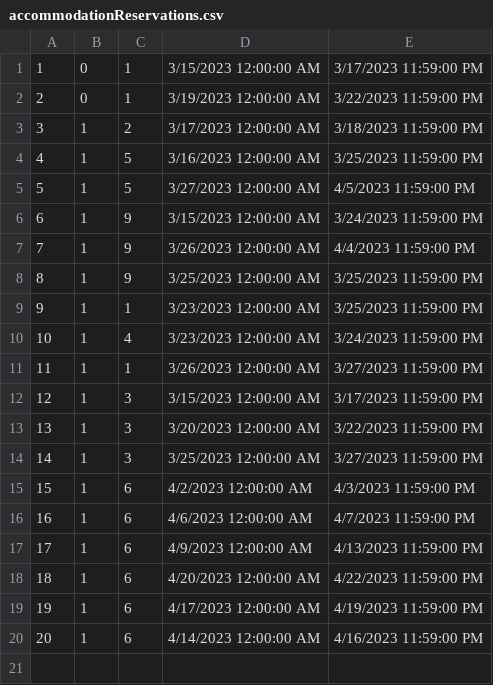
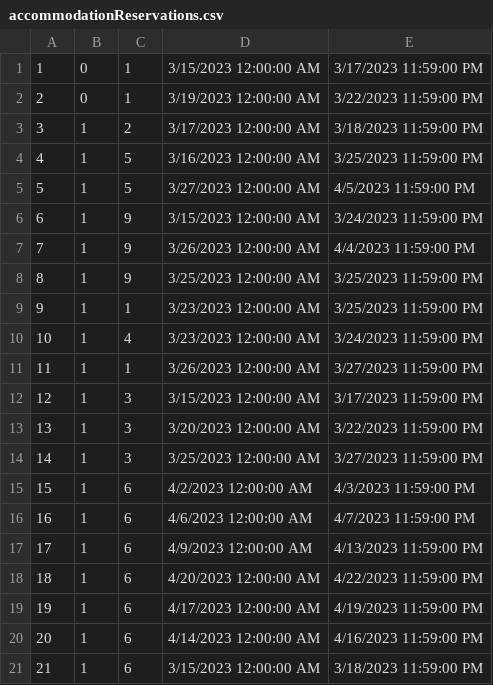
Before and after one commit to anjalovric/Tim1, a CSV file: InitialProject/Resources/Data/accommodationReservations.csv, drawn as a sheet; the diff names each change by its address in the sheet, - before the commit and + after, or states it on an @@ line.

```diff
--- a/InitialProject/Resources/Data/accommodationReservations.csv
+++ b/InitialProject/Resources/Data/accommodationReservations.csv
+row 21: 21 | 1 | 6 | 3/15/2023 12:00:00 AM | 3/18/2023 11:59:00 PM
```
Also changed, not shown: 1 other file.
